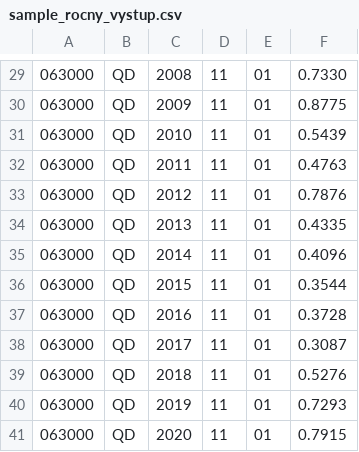
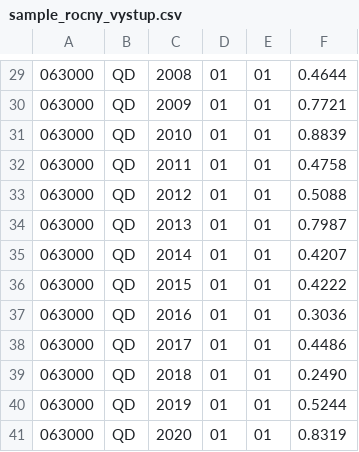
Before and after one commit to dancejod/du2_dancejod, a CSV file: sample_rocny_vystup.csv, drawn as a sheet; only a part is shown, gaps mark what is left out; the diff covers the shown part only.

```diff
--- a/sample_rocny_vystup.csv
+++ b/sample_rocny_vystup.csv
@@ -29,13 +29,13 @@
-063000,QD,2008,11,01,0.7330
-063000,QD,2009,11,01,0.8775
-063000,QD,2010,11,01,0.5439
-063000,QD,2011,11,01,0.4763
-063000,QD,2012,11,01,0.7876
-063000,QD,2013,11,01,0.4335
-063000,QD,2014,11,01,0.4096
-063000,QD,2015,11,01,0.3544
-063000,QD,2016,11,01,0.3728
-063000,QD,2017,11,01,0.3087
-063000,QD,2018,11,01,0.5276
-063000,QD,2019,11,01,0.7293
-063000,QD,2020,11,01,0.7915
+063000,QD,2008,01,01,0.4644
+063000,QD,2009,01,01,0.7721
+063000,QD,2010,01,01,0.8839
+063000,QD,2011,01,01,0.4758
+063000,QD,2012,01,01,0.5088
+063000,QD,2013,01,01,0.7987
+063000,QD,2014,01,01,0.4207
+063000,QD,2015,01,01,0.4222
+063000,QD,2016,01,01,0.3036
+063000,QD,2017,01,01,0.4486
+063000,QD,2018,01,01,0.2490
+063000,QD,2019,01,01,0.5244
+063000,QD,2020,01,01,0.8319
```
Also changed, not shown: 55 edited cells elsewhere in this file, 1 other file.
